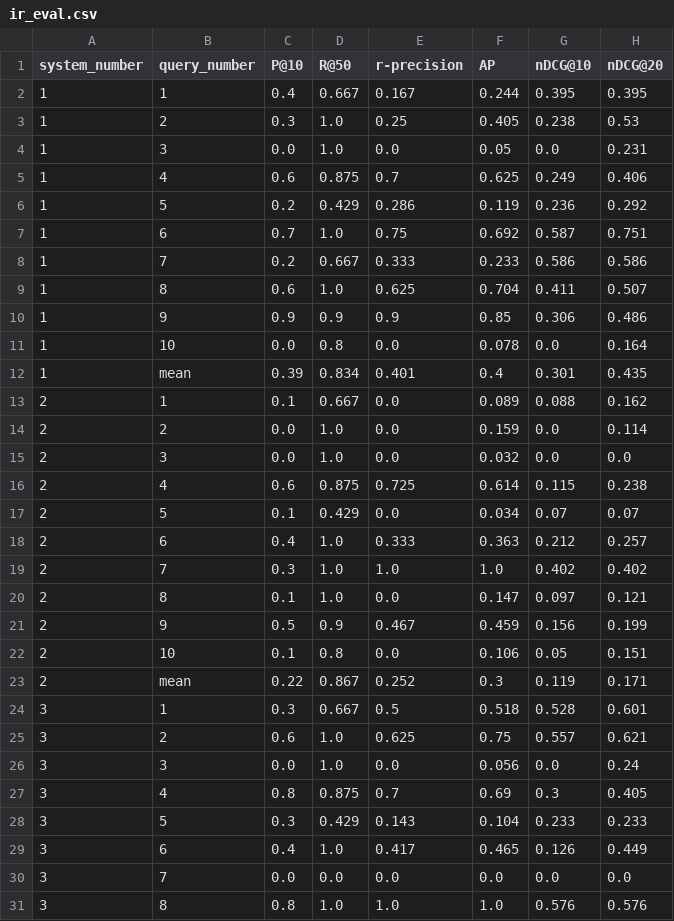
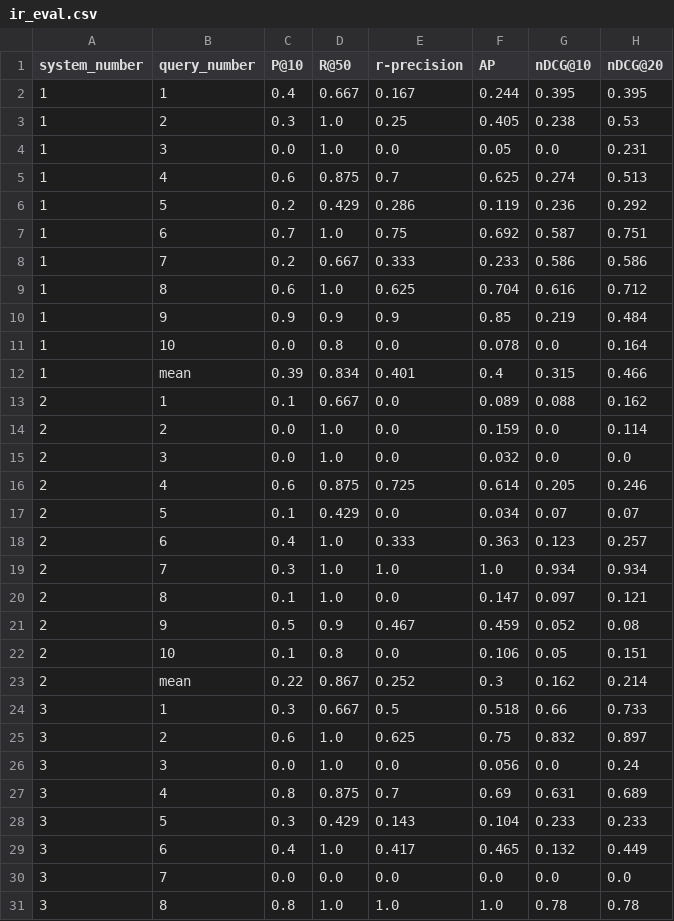
Before and after one commit to Harshitarnav/ttds_cw2, a CSV file: ir_eval.csv, drawn as a sheet; only a part is shown; the diff covers the shown part only.

```diff
--- a/ir_eval.csv
+++ b/ir_eval.csv
@@ -4,3 +4,3 @@ system_number,query_number,P@10,R@50,r-precision,AP,nDCG@10,nDCG@20
 1,3,0.0,1.0,0.0,0.05,0.0,0.231
-1,4,0.6,0.875,0.7,0.625,0.249,0.406
+1,4,0.6,0.875,0.7,0.625,0.274,0.513
 1,5,0.2,0.429,0.286,0.119,0.236,0.292
@@ -8,6 +8,6 @@ system_number,query_number,P@10,R@50,r-precision,AP,nDCG@10,nDCG@20
 1,7,0.2,0.667,0.333,0.233,0.586,0.586
-1,8,0.6,1.0,0.625,0.704,0.411,0.507
-1,9,0.9,0.9,0.9,0.85,0.306,0.486
+1,8,0.6,1.0,0.625,0.704,0.616,0.712
+1,9,0.9,0.9,0.9,0.85,0.219,0.484
 1,10,0.0,0.8,0.0,0.078,0.0,0.164
-1,mean,0.39,0.834,0.401,0.4,0.301,0.435
+1,mean,0.39,0.834,0.401,0.4,0.315,0.466
 2,1,0.1,0.667,0.0,0.089,0.088,0.162
@@ -15,17 +15,17 @@ system_number,query_number,P@10,R@50,r-precision,AP,nDCG@10,nDCG@20
 2,3,0.0,1.0,0.0,0.032,0.0,0.0
-2,4,0.6,0.875,0.725,0.614,0.115,0.238
+2,4,0.6,0.875,0.725,0.614,0.205,0.246
 2,5,0.1,0.429,0.0,0.034,0.07,0.07
-2,6,0.4,1.0,0.333,0.363,0.212,0.257
-2,7,0.3,1.0,1.0,1.0,0.402,0.402
+2,6,0.4,1.0,0.333,0.363,0.123,0.257
+2,7,0.3,1.0,1.0,1.0,0.934,0.934
 2,8,0.1,1.0,0.0,0.147,0.097,0.121
-2,9,0.5,0.9,0.467,0.459,0.156,0.199
+2,9,0.5,0.9,0.467,0.459,0.052,0.08
 2,10,0.1,0.8,0.0,0.106,0.05,0.151
-2,mean,0.22,0.867,0.252,0.3,0.119,0.171
-3,1,0.3,0.667,0.5,0.518,0.528,0.601
-3,2,0.6,1.0,0.625,0.75,0.557,0.621
+2,mean,0.22,0.867,0.252,0.3,0.162,0.214
+3,1,0.3,0.667,0.5,0.518,0.66,0.733
+3,2,0.6,1.0,0.625,0.75,0.832,0.897
 3,3,0.0,1.0,0.0,0.056,0.0,0.24
-3,4,0.8,0.875,0.7,0.69,0.3,0.405
+3,4,0.8,0.875,0.7,0.69,0.631,0.689
 3,5,0.3,0.429,0.143,0.104,0.233,0.233
-3,6,0.4,1.0,0.417,0.465,0.126,0.449
+3,6,0.4,1.0,0.417,0.465,0.132,0.449
 3,7,0.0,0.0,0.0,0.0,0.0,0.0
-3,8,0.8,1.0,1.0,1.0,0.576,0.576
+3,8,0.8,1.0,1.0,1.0,0.78,0.78
```
Also changed, not shown: 32 edited cells elsewhere in this file, classification.csv, 4 other files.
